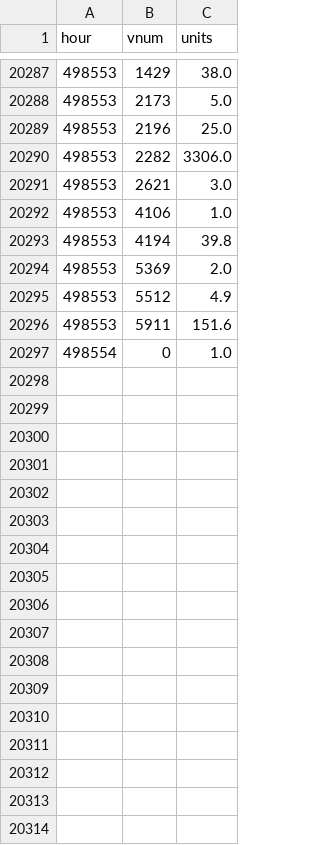
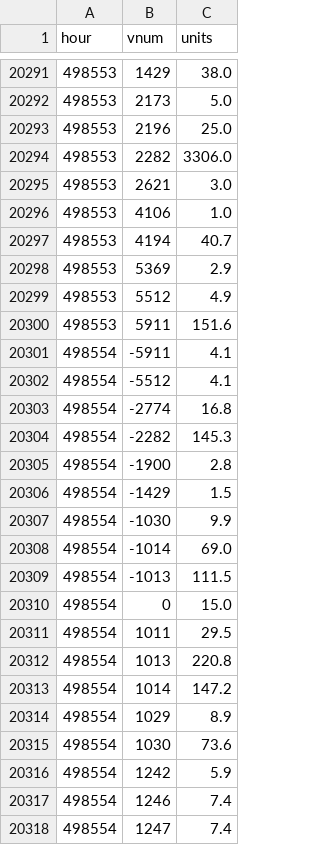
Before and after one commit to SantaCF/nosbazar-tracket, a CSV file: data/flow.csv, drawn as a sheet; only a part is shown, gaps mark what is left out; the diff covers the shown part only.

```diff
--- a/data/flow.csv
+++ b/data/flow.csv
@@ -20292,6 +20296,23 @@ hour,vnum,units
 498553,4106,1.0
-498553,4194,39.8
-498553,5369,2.0
+498553,4194,40.7
+498553,5369,2.9
 498553,5512,4.9
 498553,5911,151.6
-498554,0,1.0
+498554,-5911,4.1
+498554,-5512,4.1
+498554,-2774,16.8
+498554,-2282,145.3
+498554,-1900,2.8
+498554,-1429,1.5
+498554,-1030,9.9
+498554,-1014,69.0
+498554,-1013,111.5
+498554,0,15.0
+498554,1011,29.5
+498554,1013,220.8
+498554,1014,147.2
+498554,1029,8.9
+498554,1030,73.6
+498554,1242,5.9
+498554,1246,7.4
+498554,1247,7.4
```
Also changed, not shown: 4 added rows and 19 edited cells elsewhere in this file, data/latest.csv, data/owners/2026-11-16.csv, 6 other files.
